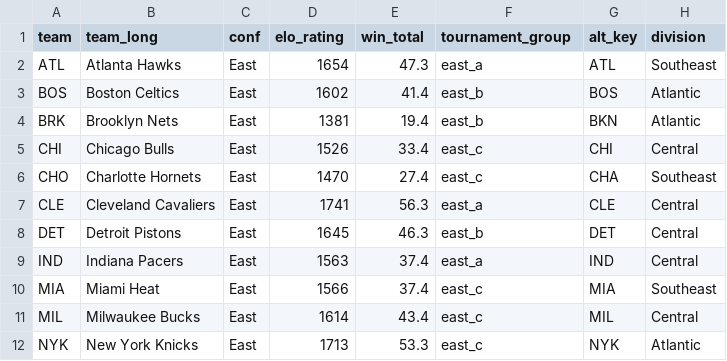
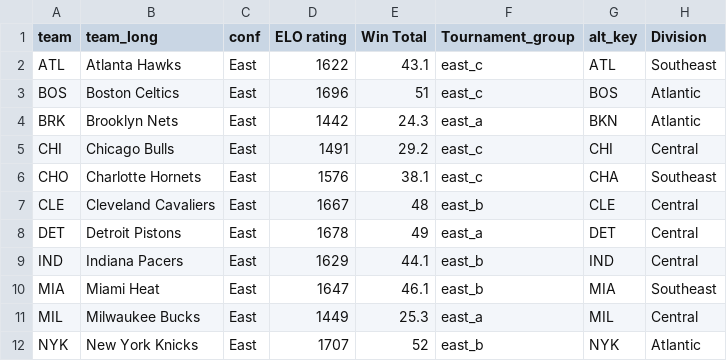
Before and after one commit to matsonj/nba-monte-carlo, a CSV file: data/nba/nba_team_ratings.csv, drawn as a sheet; only a part is shown; the diff covers the shown part only.

Commit message:
Modify NBA team ratings and structure
Updated ELO ratings and win totals for NBA teams.

```diff
--- a/data/nba/nba_team_ratings.csv
+++ b/data/nba/nba_team_ratings.csv
@@ -1,12 +1,12 @@
-team,team_long,conf,elo_rating,win_total,tournament_group,alt_key,division
-ATL,Atlanta Hawks,East,1654,47.3,east_a,ATL,Southeast
-BOS,Boston Celtics,East,1602,41.4,east_b,BOS,Atlantic
-BRK,Brooklyn Nets,East,1381,19.4,east_b,BKN,Atlantic
-CHI,Chicago Bulls,East,1526,33.4,east_c,CHI,Central
-CHO,Charlotte Hornets,East,1470,27.4,east_c,CHA,Southeast
-CLE,Cleveland Cavaliers,East,1741,56.3,east_a,CLE,Central
-DET,Detroit Pistons,East,1645,46.3,east_b,DET,Central
-IND,Indiana Pacers,East,1563,37.4,east_a,IND,Central
-MIA,Miami Heat,East,1566,37.4,east_c,MIA,Southeast
-MIL,Milwaukee Bucks,East,1614,43.4,east_c,MIL,Central
-NYK,New York Knicks,East,1713,53.3,east_c,NYK,Atlantic
+team,team_long,conf,ELO rating,Win Total,Tournament_group,alt_key,Division
+ATL,Atlanta Hawks,East,1622,43.1,east_c,ATL,Southeast
+BOS,Boston Celtics,East,1696,51,east_c,BOS,Atlantic
+BRK,Brooklyn Nets,East,1442,24.3,east_a,BKN,Atlantic
+CHI,Chicago Bulls,East,1491,29.2,east_c,CHI,Central
+CHO,Charlotte Hornets,East,1576,38.1,east_c,CHA,Southeast
+CLE,Cleveland Cavaliers,East,1667,48,east_b,CLE,Central
+DET,Detroit Pistons,East,1678,49,east_a,DET,Central
+IND,Indiana Pacers,East,1629,44.1,east_b,IND,Central
+MIA,Miami Heat,East,1647,46.1,east_b,MIA,Southeast
+MIL,Milwaukee Bucks,East,1449,25.3,east_a,MIL,Central
+NYK,New York Knicks,East,1707,52,east_b,NYK,Atlantic
```
Also changed, not shown: 47 edited cells elsewhere in this file.
